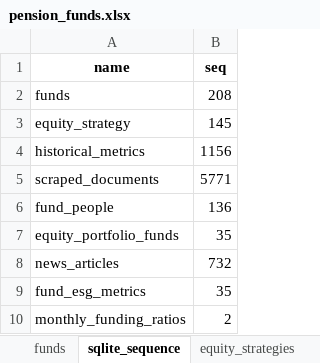
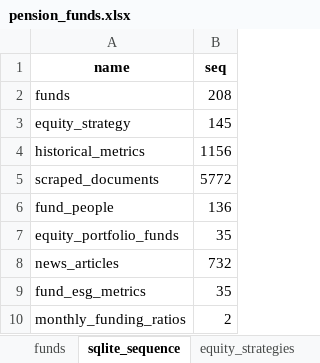
Before and after one commit to woyzeck1978/pensioenfondsen, an Excel workbook: data/processed/pension_funds.xlsx, sheet sqlite_sequence, drawn as a sheet; values as stored, in another font and other column widths than the file's, no borders; the diff names each change by its address in the sheet, - before the commit and + after, or states it on an @@ line.

```diff
--- a/data/processed/pension_funds.xlsx (sheet sqlite_sequence)
+++ b/data/processed/pension_funds.xlsx (sheet sqlite_sequence)
-B5 (seq): 5771
+B5 (seq): 5772
```
Also changed, not shown: sheet funds, sheet scraped_documents, 2 other files.
